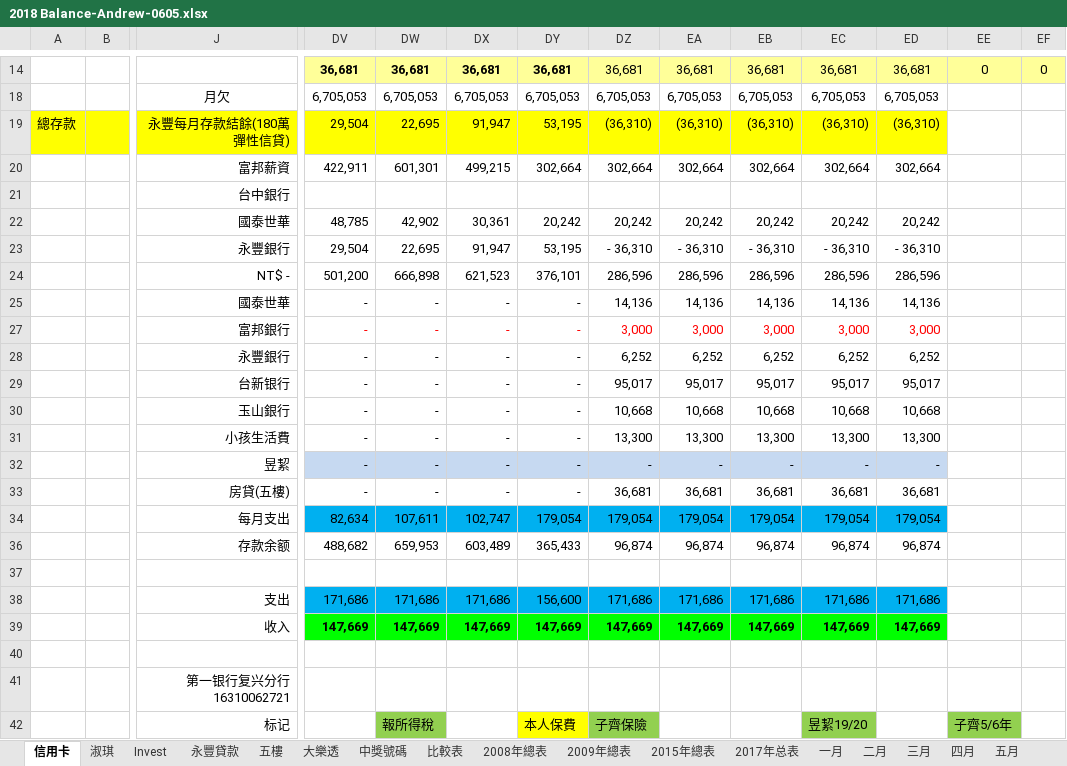
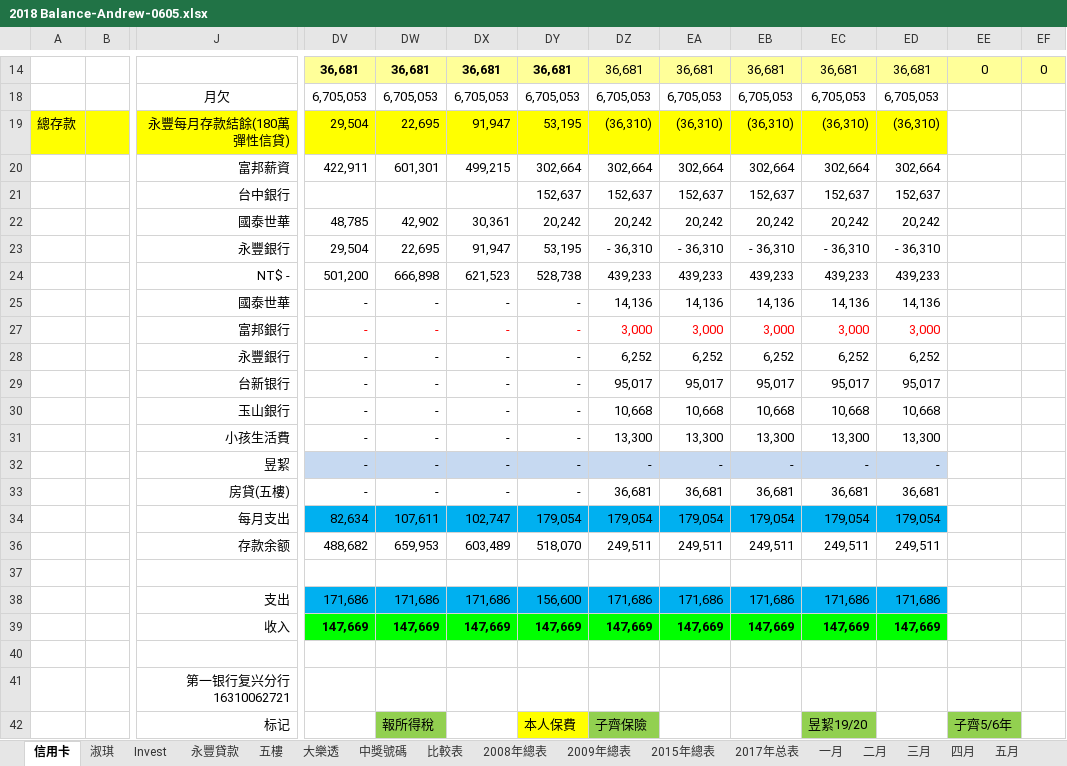
Before and after one commit to andrewcywang/Taipei-102, an Excel workbook: 移動測試/2018 Balance-Andrew-0605.xlsx, sheet 信用卡, drawn as a sheet; only a part is shown, gaps mark what is left out; values as stored, in another font and other column widths than the file's, no borders; charts and pictures not drawn; removed rows and columns are numbered as before the commit, all else as after; rows hold the shown columns only; the diff names each change by its address in the sheet, - before the commit and + after, or states it on an @@ line.

Commit message:
New

```diff
--- a/移動測試/2018 Balance-Andrew-0605.xlsx (sheet 信用卡)
+++ b/移動測試/2018 Balance-Andrew-0605.xlsx (sheet 信用卡)
-row 21:  |  | 台中銀行
+row 21:  |  | 台中銀行 |  |  |  | 152,637 | 152,637 | 152,637 | 152,637 | 152,637 | 152,637
-DY24: 376,101
+DY24: 528,738
-DZ24: 286,596
+DZ24: 439,233
-EA24: 286,596
+EA24: 439,233
-EB24: 286,596
+EB24: 439,233
-EC24: 286,596
+EC24: 439,233
-ED24: 286,596
+ED24: 439,233
-DY36: 365,433
+DY36: 518,070
-DZ36: 96,874
+DZ36: 249,511
-EA36: 96,874
+EA36: 249,511
-EB36: 96,874
+EB36: 249,511
-EC36: 96,874
+EC36: 249,511
-ED36: 96,874
+ED36: 249,511
```
Also changed, not shown: charts or pictures.
